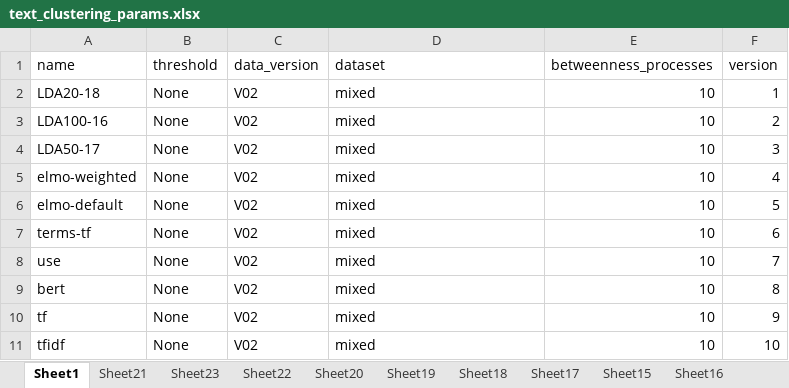
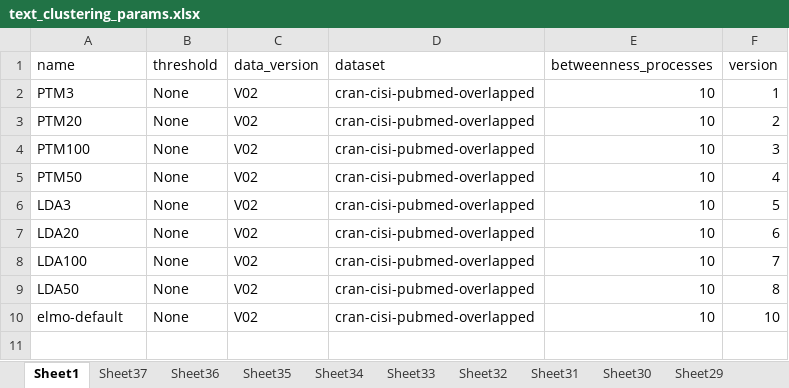
Before and after one commit to ramin-karimian/text-clustering, an Excel workbook: text_clustering_params.xlsx, sheet Sheet1, drawn as a sheet; values as stored, in another font and other column widths than the file's, no borders; removed rows and columns are numbered as before the commit, all else as after; the diff names each change by its address in the sheet, - before the commit and + after, or states it on an @@ line.

```diff
--- a/text_clustering_params.xlsx (sheet Sheet1)
+++ b/text_clustering_params.xlsx (sheet Sheet1)
+sheet tab: Sheet37
+sheet tab: Sheet36
+sheet tab: Sheet35
+sheet tab: Sheet34
+sheet tab: Sheet33
+sheet tab: Sheet32
+sheet tab: Sheet31
+sheet tab: Sheet30
+sheet tab: Sheet29
-A2 (name): LDA20-18
+A2 (name): PTM3
-D2:D9 (dataset): mixed
+D2:D9 (dataset): cran-cisi-pubmed-overlapped
-A3 (name): LDA100-16
+A3 (name): PTM20
-A4 (name): LDA50-17
+A4 (name): PTM100
-A5 (name): elmo-weighted
+A5 (name): PTM50
-A6 (name): elmo-default
+A6 (name): LDA3
-A7 (name): terms-tf
+A7 (name): LDA20
-A8 (name): use
+A8 (name): LDA100
-A9 (name): bert
+A9 (name): LDA50
-row 10: tf | None | V02 | mixed | 10 | 9
-A10 (name): tfidf
+A10 (name): elmo-default
-D10 (dataset): mixed
+D10 (dataset): cran-cisi-pubmed-overlapped
```
Also changed, not shown: other sheet tabs, 44 other files.
